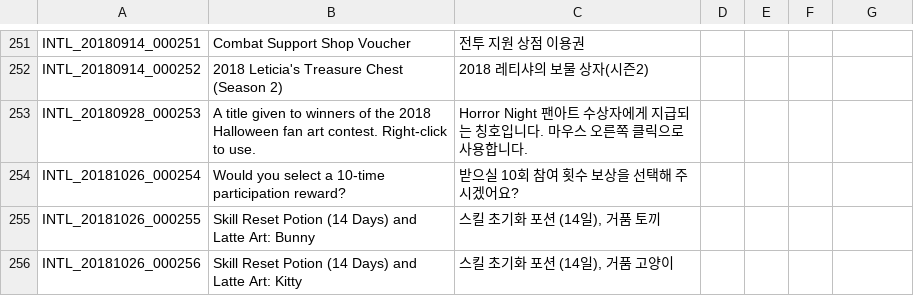
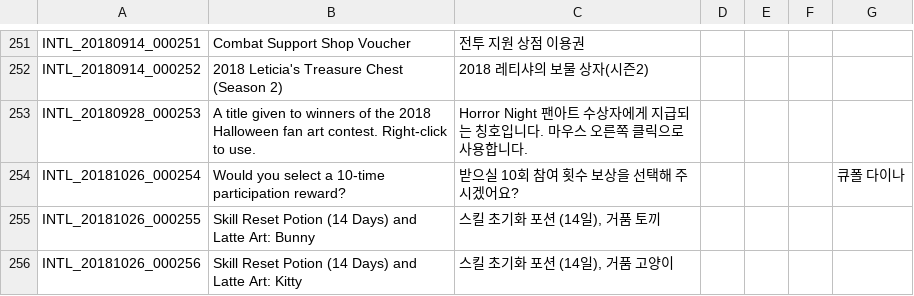
Before and after one commit to riotrick/PortugueseTranslation, a TSV file: INTL.tsv, drawn as a sheet; only a part is shown, gaps mark what is left out; the diff covers the shown part only.

```diff
--- a/INTL.tsv
+++ b/INTL.tsv
@@ -253,2 +253,2 @@ INTL_20180914_000252	2018 Leticia's Treasure Chest (Season 2)	2018 레티샤의
 INTL_20180928_000253	A title given to winners of the 2018 Halloween fan art contest. Right-click to use.	Horror Night 팬아트 수상자에게 지급되는 칭호입니다. 마우스 오른쪽 클릭으로 사용합니다.				
-INTL_20181026_000254	Would you select a 10-time participation reward?	받으실 10회 참여 횟수 보상을 선택해 주시겠어요?
+INTL_20181026_000254	Would you select a 10-time participation reward?	받으실 10회 참여 횟수 보상을 선택해 주시겠어요?				큐폴 다이나
```
Also changed, not shown: 1 added row and 2 edited cells elsewhere in this file, QUEST_UNUSED.tsv, UI.tsv, 8 other files.
